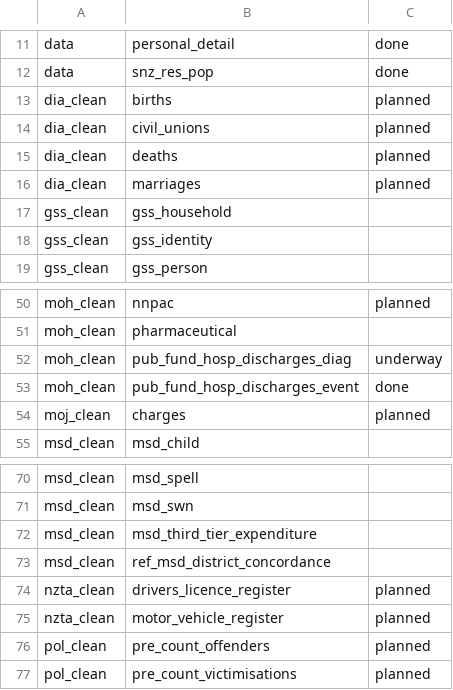
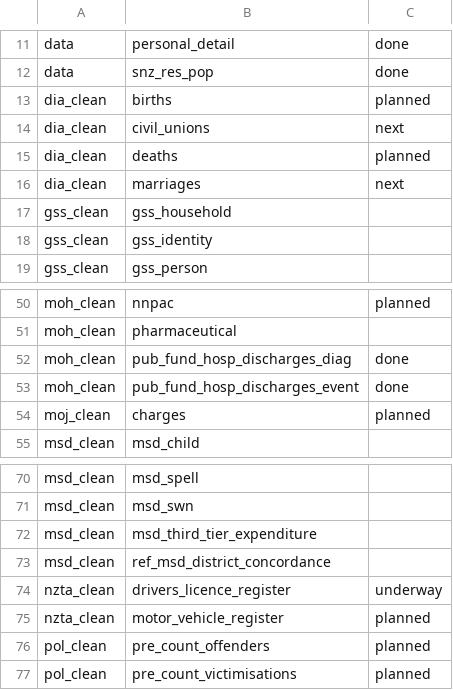
Before and after one commit to simon-anasta/randomly_generated_integrated_data, a CSV file: Reference/target table list.csv, drawn as a sheet; only a part is shown, gaps mark what is left out.

```diff
--- a/Reference/target table list.csv
+++ b/Reference/target table list.csv
@@ -13,5 +13,5 @@ data,snz_res_pop,done
 dia_clean,births,planned
-dia_clean,civil_unions,planned
+dia_clean,civil_unions,next
 dia_clean,deaths,planned
-dia_clean,marriages,planned
+dia_clean,marriages,next
 gss_clean,gss_household,
@@ -51,3 +51,3 @@ moh_clean,nnpac,planned
 moh_clean,pharmaceutical,
-moh_clean,pub_fund_hosp_discharges_diag,underway
+moh_clean,pub_fund_hosp_discharges_diag,done
 moh_clean,pub_fund_hosp_discharges_event,done
@@ -73,3 +73,3 @@ msd_clean,msd_third_tier_expenditure,
 msd_clean,ref_msd_district_concordance,
-nzta_clean,drivers_licence_register,planned
+nzta_clean,drivers_licence_register,underway
 nzta_clean,motor_vehicle_register,planned
```
Also changed, not shown: 4 other files.
